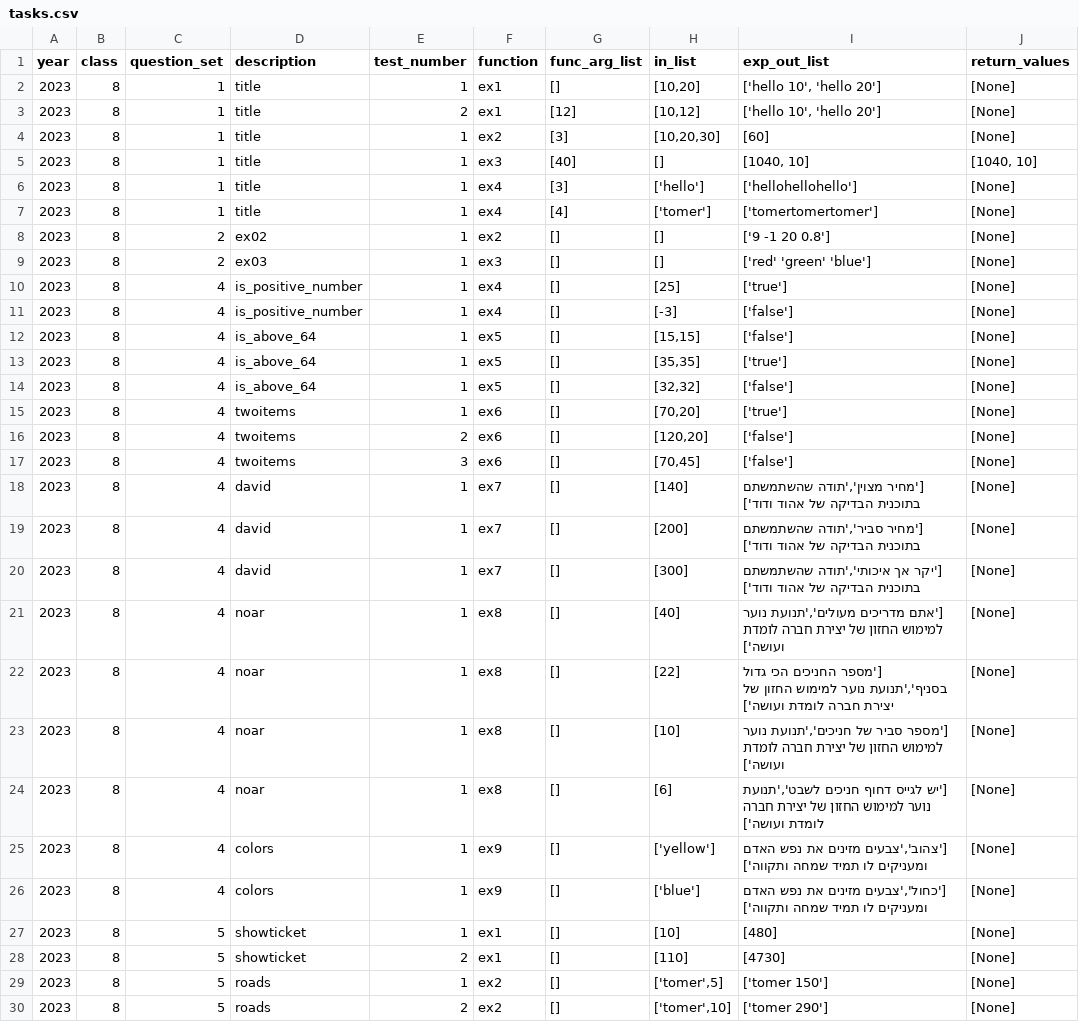
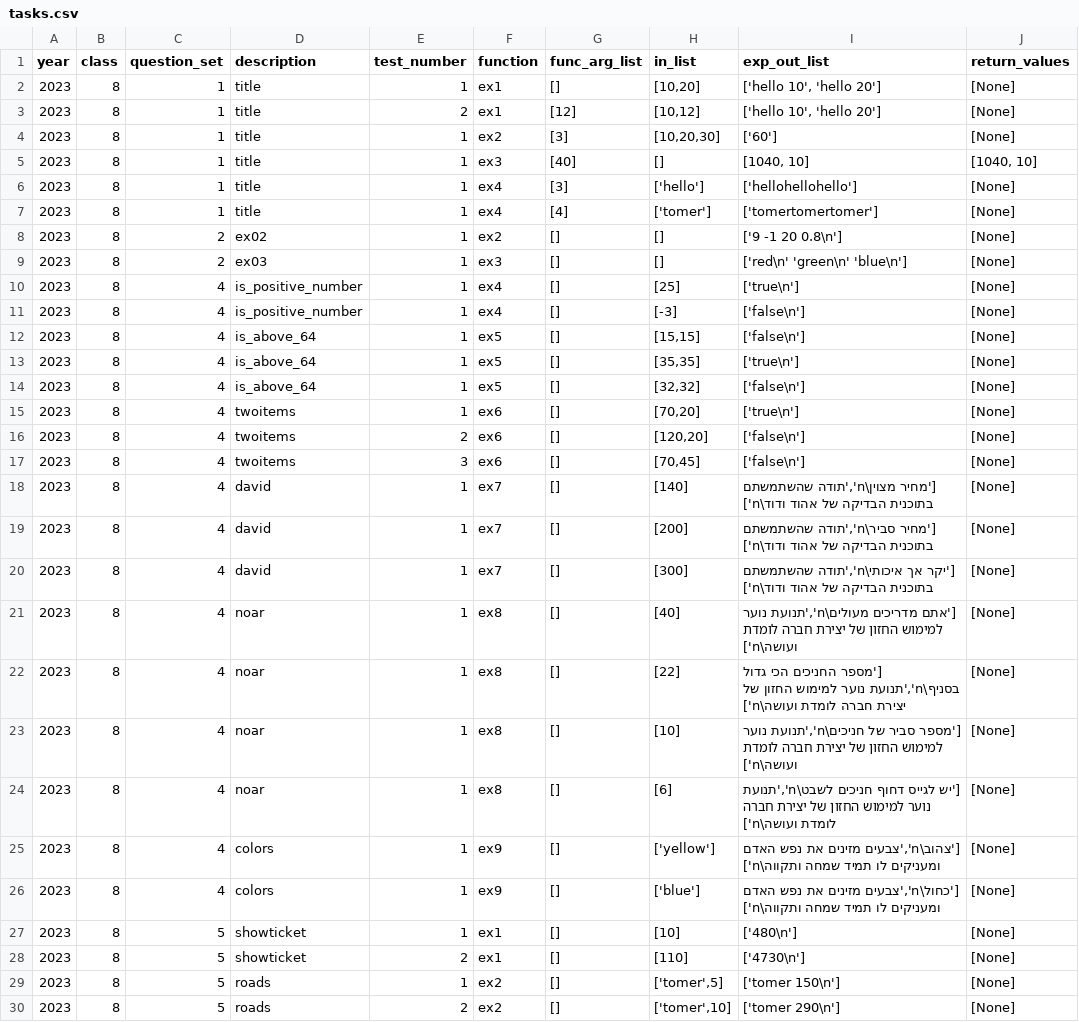
Before and after one commit to tomer2b/auto_grading, a CSV file: tasks.csv, drawn as a sheet; only a part is shown; the diff covers the shown part only.

Commit message:
last before newline

```diff
--- a/tasks.csv
+++ b/tasks.csv
@@ -3,3 +3,3 @@ year,class,question_set,description,test_number,function,func_arg_list,in_list,e
 2023,8,1,"title",2,ex1,"[12]","[10,12]","['hello 10', 'hello 20']","[None]"
-2023,8,1,"title",1,ex2,"[3]","[10,20,30]","[60]","[None]"
+2023,8,1,"title",1,ex2,"[3]","[10,20,30]","['60']","[None]"
 2023,8,1,"title",1,ex3,"[40]","[]","[1040, 10]","[1040, 10]"
@@ -7,24 +7,24 @@ year,class,question_set,description,test_number,function,func_arg_list,in_list,e
 2023,8,1,"title",1,ex4,"[4]","['tomer']","['tomertomertomer']","[None]"
-2023,8,2,"ex02",1,ex2,"[]","[]","['9 -1 20 0.8']","[None]"
-2023,8,2,"ex03",1,ex3,"[]","[]","['red' 'green' 'blue']","[None]"
-2023,8,4,"is_positive_number",1,ex4,"[]","[25]","['true']","[None]"
-2023,8,4,"is_positive_number",1,ex4,"[]","[-3]","['false']","[None]"
-2023,8,4,"is_above_64",1,ex5,"[]","[15,15]","['false']","[None]"
-2023,8,4,"is_above_64",1,ex5,"[]","[35,35]","['true']","[None]"
-2023,8,4,"is_above_64",1,ex5,"[]","[32,32]","['false']","[None]"
-2023,8,4,"twoitems",1,ex6,"[]","[70,20]","['true']","[None]"
-2023,8,4,"twoitems",2,ex6,"[]","[120,20]","['false']","[None]"
-2023,8,4,"twoitems",3,ex6,"[]","[70,45]","['false']","[None]"
-2023,8,4,"david",1,ex7,"[]","[140]","['מחיר מצוין','תודה שהשתמשתם בתוכנית הבדיקה של אהוד ודוד']","[None]"
-2023,8,4,"david",1,ex7,"[]","[200]","['מחיר סביר','תודה שהשתמשתם בתוכנית הבדיקה של אהוד ודוד']","[None]"
-2023,8,4,"david",1,ex7,"[]","[300]","['יקר אך איכותי','תודה שהשתמשתם בתוכנית הבדיקה של אהוד ודוד']","[None]"
-2023,8,4,"noar",1,ex8,"[]","[40]","['אתם מדריכים מעולים','תנועת נוער למימוש החזון של יצירת חברה לומדת ועושה']","[None]"
-2023,8,4,"noar",1,ex8,"[]","[22]","['מספר החניכים הכי גדול בסניף','תנועת נוער למימוש החזון של יצירת חברה לומדת ועושה']","[None]"
-2023,8,4,"noar",1,ex8,"[]","[10]","['מספר סביר של חניכים','תנועת נוער למימוש החזון של יצירת חברה לומדת ועושה']","[None]"
-2023,8,4,"noar",1,ex8,"[]","[6]","['יש לגייס דחוף חניכים לשבט','תנועת נוער למימוש החזון של יצירת חברה לומדת ועושה']","[None]"
-2023,8,4,"colors",1,ex9,"[]","['yellow']","['צהוב','צבעים מזינים את נפש האדם ומעניקים לו תמיד שמחה ותקווה']","[None]"
-2023,8,4,"colors",1,ex9,"[]","['blue']","['כחול','צבעים מזינים את נפש האדם ומעניקים לו תמיד שמחה ותקווה']","[None]"
-2023,8,5,"showticket",1,ex1,"[]","[10]","[480]","[None]"
-2023,8,5,"showticket",2,ex1,"[]","[110]","[4730]","[None]"
-2023,8,5,"roads",1,ex2,"[]","['tomer',5]","['tomer 150']","[None]"
-2023,8,5,"roads",2,ex2,"[]","['tomer',10]","['tomer 290']","[None]"
+2023,8,2,"ex02",1,ex2,"[]","[]","['9 -1 20 0.8\n']","[None]"
+2023,8,2,"ex03",1,ex3,"[]","[]","['red\n' 'green\n' 'blue\n']","[None]"
+2023,8,4,"is_positive_number",1,ex4,"[]","[25]","['true\n']","[None]"
+2023,8,4,"is_positive_number",1,ex4,"[]","[-3]","['false\n']","[None]"
+2023,8,4,"is_above_64",1,ex5,"[]","[15,15]","['false\n']","[None]"
+2023,8,4,"is_above_64",1,ex5,"[]","[35,35]","['true\n']","[None]"
+2023,8,4,"is_above_64",1,ex5,"[]","[32,32]","['false\n']","[None]"
+2023,8,4,"twoitems",1,ex6,"[]","[70,20]","['true\n']","[None]"
+2023,8,4,"twoitems",2,ex6,"[]","[120,20]","['false\n']","[None]"
+2023,8,4,"twoitems",3,ex6,"[]","[70,45]","['false\n']","[None]"
+2023,8,4,"david",1,ex7,"[]","[140]","['מחיר מצוין\n','תודה שהשתמשתם בתוכנית הבדיקה של אהוד ודוד\n']","[None]"
+2023,8,4,"david",1,ex7,"[]","[200]","['מחיר סביר\n','תודה שהשתמשתם בתוכנית הבדיקה של אהוד ודוד\n']","[None]"
+2023,8,4,"david",1,ex7,"[]","[300]","['יקר אך איכותי\n','תודה שהשתמשתם בתוכנית הבדיקה של אהוד ודוד\n']","[None]"
+2023,8,4,"noar",1,ex8,"[]","[40]","['אתם מדריכים מעולים\n','תנועת נוער למימוש החזון של יצירת חברה לומדת ועושה\n']","[None]"
+2023,8,4,"noar",1,ex8,"[]","[22]","['מספר החניכים הכי גדול בסניף\n','תנועת נוער למימוש החזון של יצירת חברה לומדת ועושה\n']","[None]"
+2023,8,4,"noar",1,ex8,"[]","[10]","['מספר סביר של חניכים\n','תנועת נוער למימוש החזון של יצירת חברה לומדת ועושה\n']","[None]"
+2023,8,4,"noar",1,ex8,"[]","[6]","['יש לגייס דחוף חניכים לשבט\n','תנועת נוער למימוש החזון של יצירת חברה לומדת ועושה\n']","[None]"
+2023,8,4,"colors",1,ex9,"[]","['yellow']","['צהוב\n','צבעים מזינים את נפש האדם ומעניקים לו תמיד שמחה ותקווה\n']","[None]"
+2023,8,4,"colors",1,ex9,"[]","['blue']","['כחול\n','צבעים מזינים את נפש האדם ומעניקים לו תמיד שמחה ותקווה\n']","[None]"
+2023,8,5,"showticket",1,ex1,"[]","[10]","['480\n']","[None]"
+2023,8,5,"showticket",2,ex1,"[]","[110]","['4730\n']","[None]"
+2023,8,5,"roads",1,ex2,"[]","['tomer',5]","['tomer 150\n']","[None]"
+2023,8,5,"roads",2,ex2,"[]","['tomer',10]","['tomer 290\n']","[None]"
```
Also changed, not shown: 1 added row and 33 edited cells elsewhere in this file.
